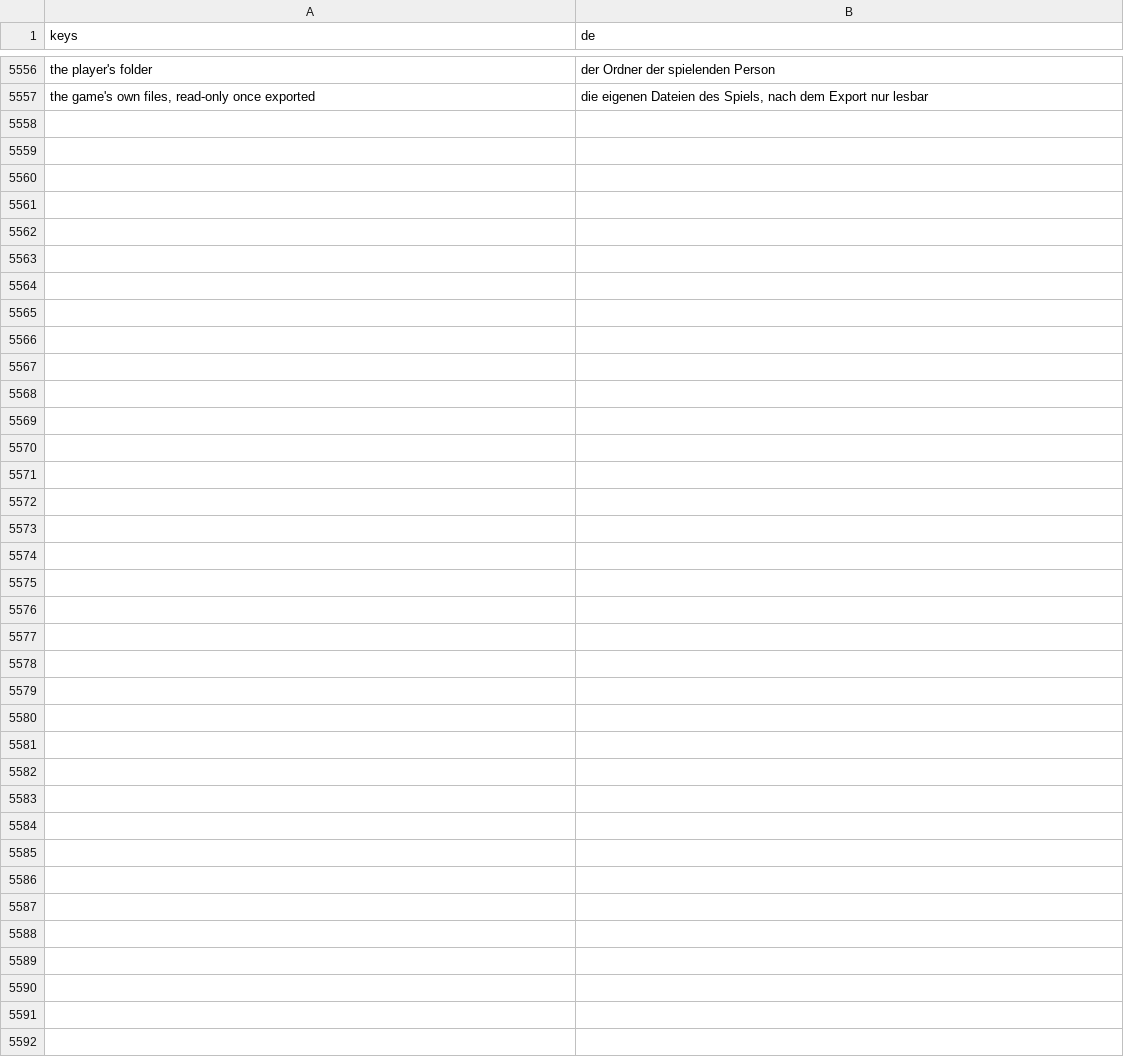
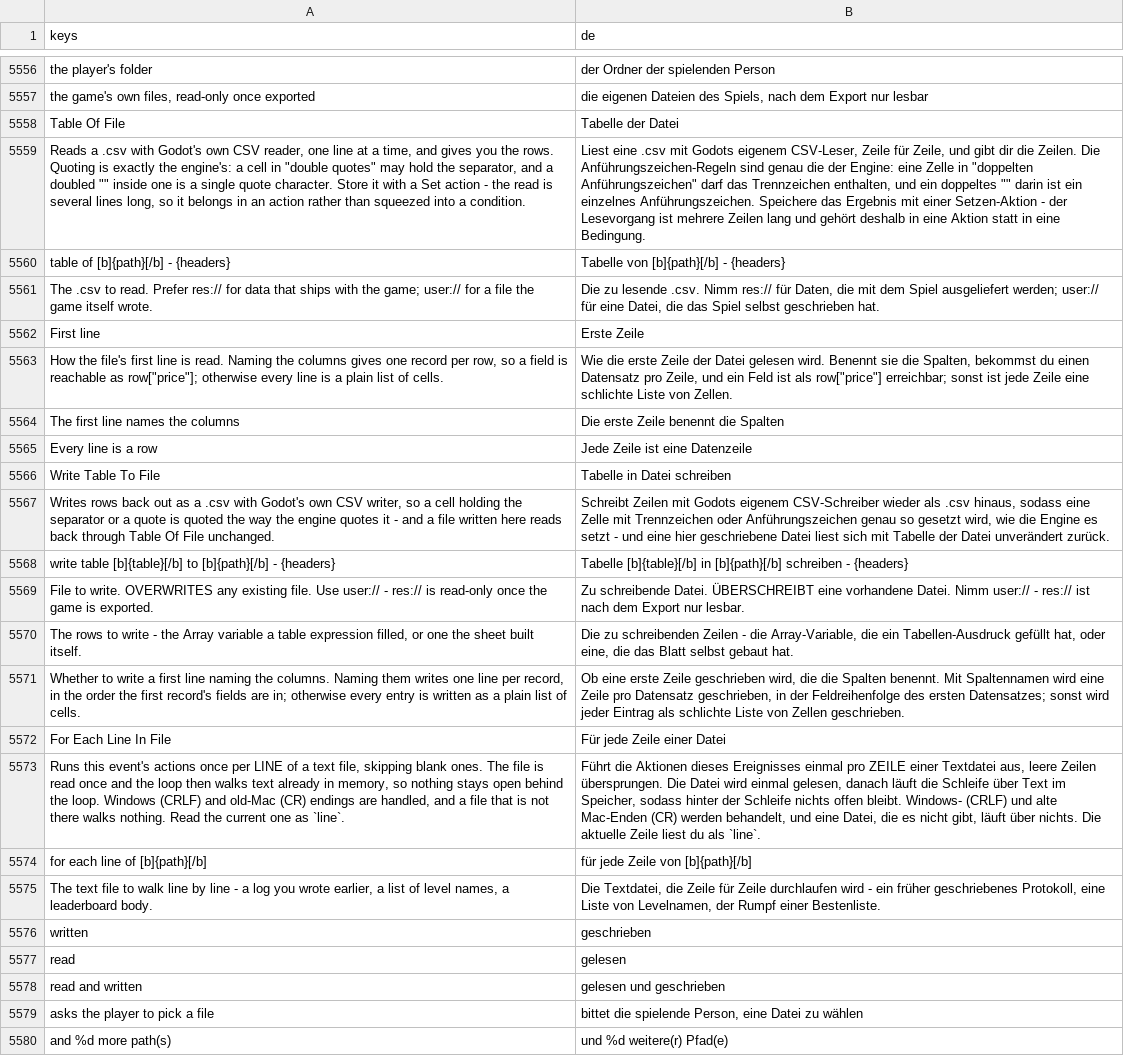
Before and after one commit to SalmanShhh/Godot-EventSheet-Visual-Scripting, a CSV file: addons/eventsheet/translations/de.csv, drawn as a sheet; only a part is shown, gaps mark what is left out; the diff names each change by its address in the sheet, - before the commit and + after, or states it on an @@ line.

```diff
--- a/addons/eventsheet/translations/de.csv
+++ b/addons/eventsheet/translations/de.csv
+row 5558: Table Of File | Tabelle der Datei
+row 5559: Reads a .csv with Godot's own CSV reader, one line at a time, and gives you the rows. Quoting is exactly the engine's: a cell in "double quotes" may hold the separator, and a doubled "" inside one is a single quote character. Store it with a Set action - the read is several lines long, so it belongs in an action rather than squeezed into a condition. | Liest eine .csv mit Godots eigenem CSV-Leser, Zeile für Zeile, und gibt dir die Zeilen. Die Anführungszeichen-Regeln sind genau die der Engine: eine Zelle in "doppelten Anführungszeichen" darf das Trennzeichen enthalten, und ein doppeltes "" darin ist ein einzelnes Anführungszeichen. Speichere das Ergebnis mit einer Setzen-Aktion - der Lesevorgang ist mehrere Zeilen lang und gehört deshalb in eine Aktion statt in eine Bedingung.
+row 5560: table of [b]{path}[/b] - {headers} | Tabelle von [b]{path}[/b] - {headers}
+row 5561: The .csv to read. Prefer res:// for data that ships with the game; user:// for a file the game itself wrote. | Die zu lesende .csv. Nimm res:// für Daten, die mit dem Spiel ausgeliefert werden; user:// für eine Datei, die das Spiel selbst geschrieben hat.
+row 5562: First line | Erste Zeile
+row 5563: How the file's first line is read. Naming the columns gives one record per row, so a field is reachable as row["price"]; otherwise every line is a plain list of cells. | Wie die erste Zeile der Datei gelesen wird. Benennt sie die Spalten, bekommst du einen Datensatz pro Zeile, und ein Feld ist als row["price"] erreichbar; sonst ist jede Zeile eine schlichte Liste von Zellen.
+row 5564: The first line names the columns | Die erste Zeile benennt die Spalten
+row 5565: Every line is a row | Jede Zeile ist eine Datenzeile
+row 5566: Write Table To File | Tabelle in Datei schreiben
+row 5567: Writes rows back out as a .csv with Godot's own CSV writer, so a cell holding the separator or a quote is quoted the way the engine quotes it - and a file written here reads back through Table Of File unchanged. | Schreibt Zeilen mit Godots eigenem CSV-Schreiber wieder als .csv hinaus, sodass eine Zelle mit Trennzeichen oder Anführungszeichen genau so gesetzt wird, wie die Engine es setzt - und eine hier geschriebene Datei liest sich mit Tabelle der Datei unverändert zurück.
+row 5568: write table [b]{table}[/b] to [b]{path}[/b] - {headers} | Tabelle [b]{table}[/b] in [b]{path}[/b] schreiben - {headers}
+row 5569: File to write. OVERWRITES any existing file. Use user:// - res:// is read-only once the game is exported. | Zu schreibende Datei. ÜBERSCHREIBT eine vorhandene Datei. Nimm user:// - res:// ist nach dem Export nur lesbar.
+row 5570: The rows to write - the Array variable a table expression filled, or one the sheet built itself. | Die zu schreibenden Zeilen - die Array-Variable, die ein Tabellen-Ausdruck gefüllt hat, oder eine, die das Blatt selbst gebaut hat.
+row 5571: Whether to write a first line naming the columns. Naming them writes one line per record, in the order the first record's fields are in; otherwise every entry is written as a plain list of cells. | Ob eine erste Zeile geschrieben wird, die die Spalten benennt. Mit Spaltennamen wird eine Zeile pro Datensatz geschrieben, in der Feldreihenfolge des ersten Datensatzes; sonst wird jeder Eintrag als schlichte Liste von Zellen geschrieben.
+row 5572: For Each Line In File | Für jede Zeile einer Datei
+row 5573: Runs this event's actions once per LINE of a text file, skipping blank ones. The file is read once and the loop then walks text already in memory, so nothing stays open behind the loop. Windows (CRLF) and old-Mac (CR) endings are handled, and a file that is not there walks nothing. Read the current one as `line`. | Führt die Aktionen dieses Ereignisses einmal pro ZEILE einer Textdatei aus, leere Zeilen übersprungen. Die Datei wird einmal gelesen, danach läuft die Schleife über Text im Speicher, sodass hinter der Schleife nichts offen bleibt. Windows- (CRLF) und alte Mac-Enden (CR) werden behandelt, und eine Datei, die es nicht gibt, läuft über nichts. Die aktuelle Zeile liest du als `line`.
+row 5574: for each line of [b]{path}[/b] | für jede Zeile von [b]{path}[/b]
+row 5575: The text file to walk line by line - a log you wrote earlier, a list of level names, a leaderboard body. | Die Textdatei, die Zeile für Zeile durchlaufen wird - ein früher geschriebenes Protokoll, eine Liste von Levelnamen, der Rumpf einer Bestenliste.
+row 5576: written | geschrieben
+row 5577: read | gelesen
+row 5578: read and written | gelesen und geschrieben
+row 5579: asks the player to pick a file | bittet die spielende Person, eine Datei zu wählen
+row 5580: and %d more path(s) | und %d weitere(r) Pfad(e)
```
Also changed, not shown: addons/eventsheet/translations/es.csv, addons/eventsheet/translations/fr.csv, 24 other files.
